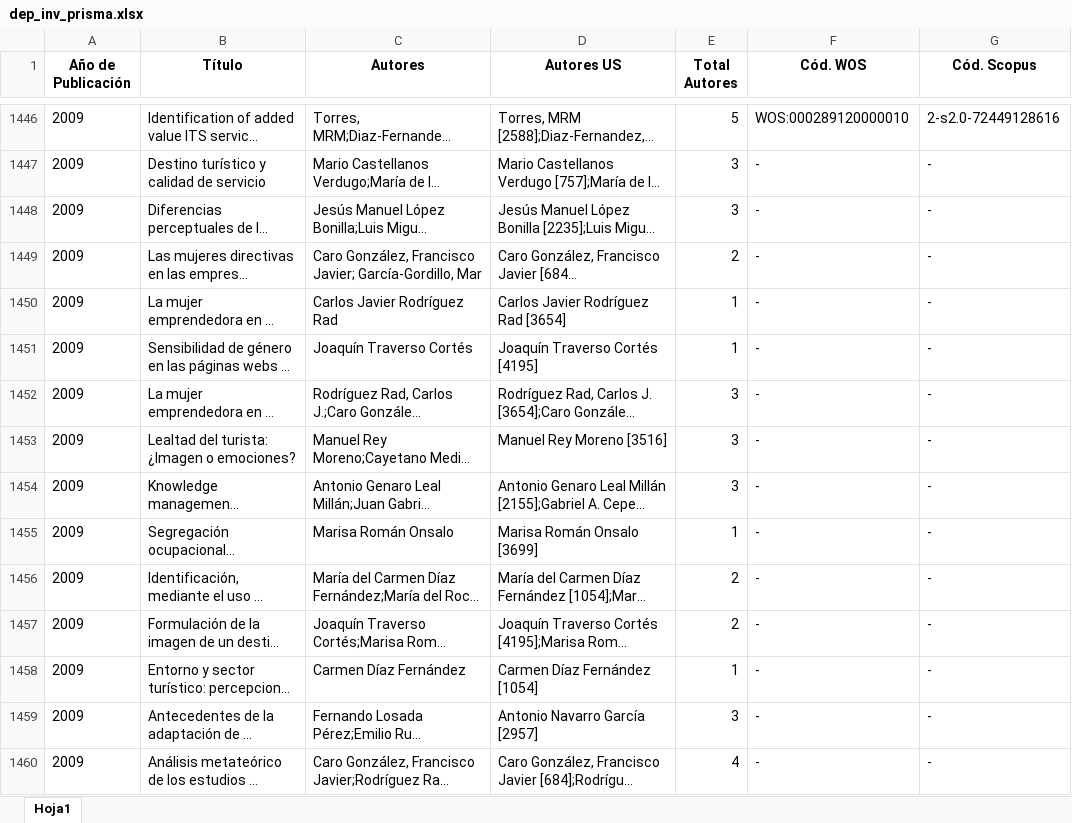
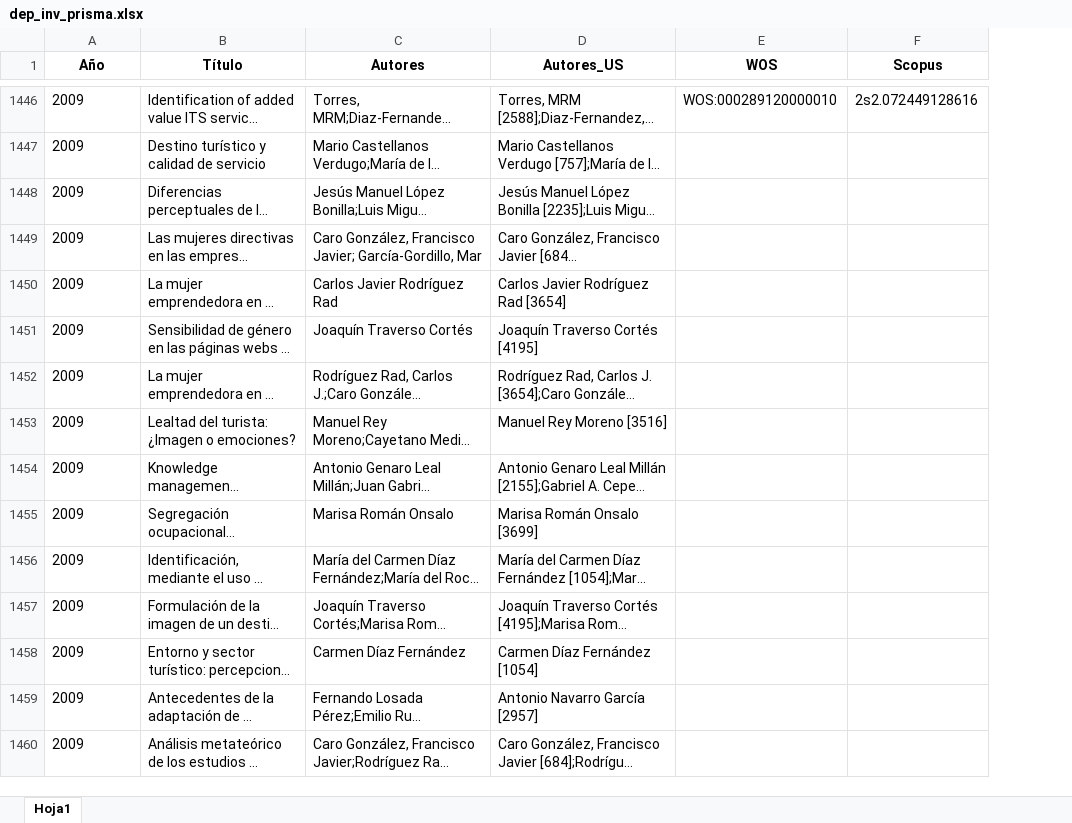
Before and after one commit to majesus/fliflax, an Excel workbook: csv/dep_inv_prisma.xlsx, sheet Hoja1, drawn as a sheet; only a part is shown, gaps mark what is left out; long unchanged cells end in …; values as stored, in another font and other column widths than the file's, no borders; removed rows and columns are numbered as before the commit, all else as after; the diff covers the shown part only; the diff names each change by its address in the sheet, - before the commit and + after, or states it on an @@ line.

```diff
--- a/csv/dep_inv_prisma.xlsx (sheet Hoja1)
+++ b/csv/dep_inv_prisma.xlsx (sheet Hoja1)
-column E (Total Autores), rows 1446-1460: 5 | 3 | 3 | 2 | 1 | 1 | 3 | 3 | 3 | 1 | 2 | 2 | 1 | 3 | 4
-column G (Cód. Scopus), rows 1446-1460: 2-s2.0-72449128616 | - | - | - | - | - | - | - | - | - | - | - | - | - | -
+column F (Scopus), row 1446: 2s2.072449128616
-A1: Año de Publicación
+A1: Año
-D1: Autores US
+D1: Autores_US
-E1: Cód. WOS
+E1: WOS
-E1447:E1460 (WOS): -
+E1447:E1460 (WOS): (empty)
```
Also changed, not shown: 1597 edited cells elsewhere in this sheet.
